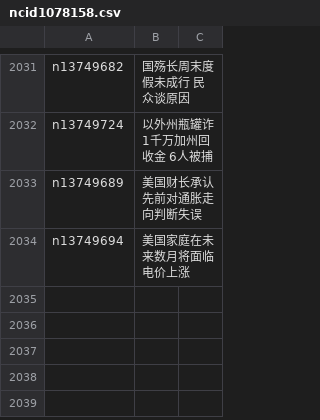
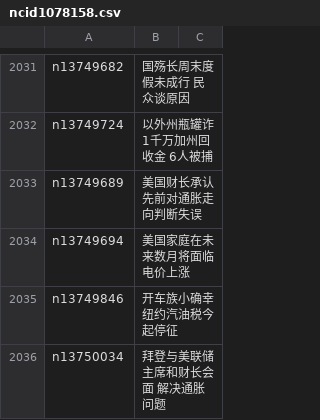
Before and after one commit to easy2view/epoch-news, a CSV file: indexes/ncid1078158.csv, drawn as a sheet; only a part is shown, gaps mark what is left out; the diff names each change by its address in the sheet, - before the commit and + after, or states it on an @@ line.

```diff
--- a/indexes/ncid1078158.csv
+++ b/indexes/ncid1078158.csv
+row 2035: n13749846 | 开车族小确幸 纽约汽油税今起停征
+row 2036: n13750034 | 拜登与美联储主席和财长会面 解决通胀问题
```
Also changed, not shown: indexes/ncid1078159.csv, indexes/ncid1349361.csv, 49 other files.
